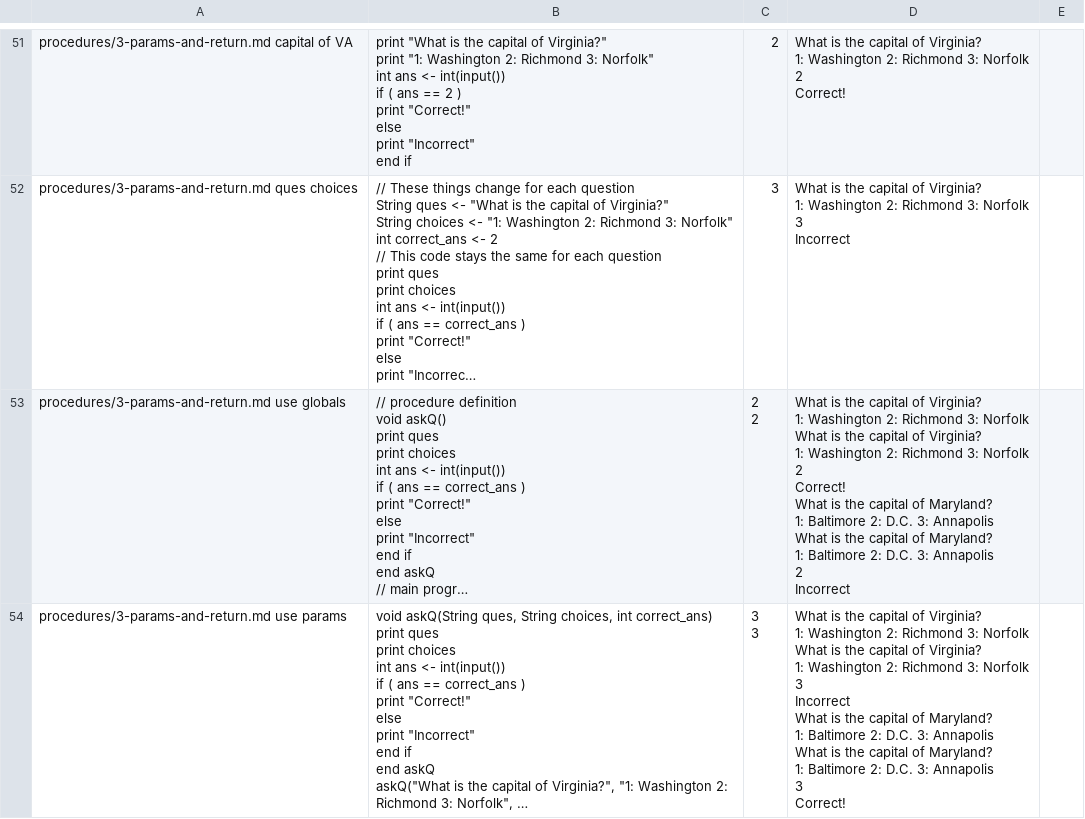
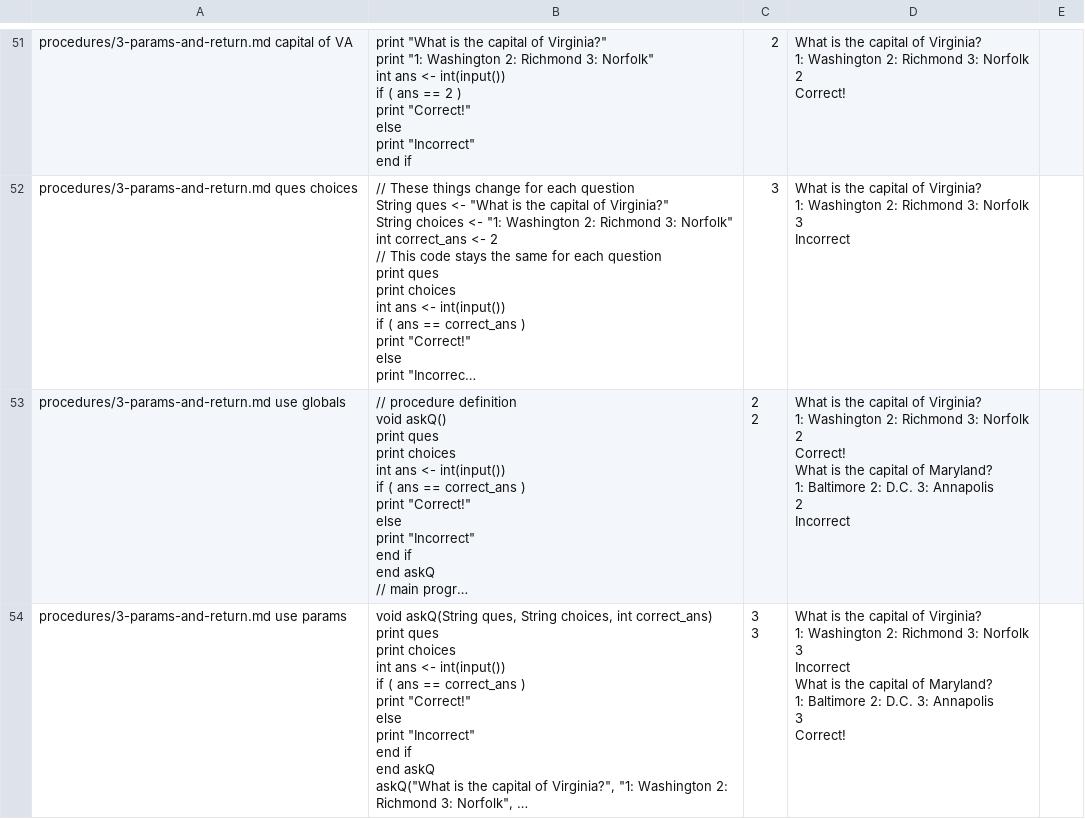
Before and after one commit to JMU-CS/praxly2, a CSV file: csv/praxly.test.csv, drawn as a sheet; only a part is shown, gaps mark what is left out; long unchanged cells end in …; ↵ is a line break in a cell; the diff covers the shown part only; the diff names each change by its address in the sheet, - before the commit and + after, or states it on an @@ line.

```diff
--- a/csv/praxly.test.csv
+++ b/csv/praxly.test.csv
-D53: …3: Norfolk ↵ What is the capital of Virginia? ↵ 1: Washington 2: Richmond 3: Norfolk ↵ 2 ↵ Correct! ↵ What is the capital of Maryland? ↵ 1: Baltimore 2: D.C. 3: Annapolis ↵ What is…
+D53: …3: Norfolk ↵ 2 ↵ Correct! ↵ What is…
-D54: …3: Norfolk ↵ What is the capital of Virginia? ↵ 1: Washington 2: Richmond 3: Norfolk ↵ 3 ↵ Incorrect ↵ What is the capital of Maryland? ↵ 1: Baltimore 2: D.C. 3: Annapolis ↵ What is…
+D54: …3: Norfolk ↵ 3 ↵ Incorrect ↵ What is…
```
Also changed, not shown: 3 edited cells elsewhere in this file, 5 other files.
